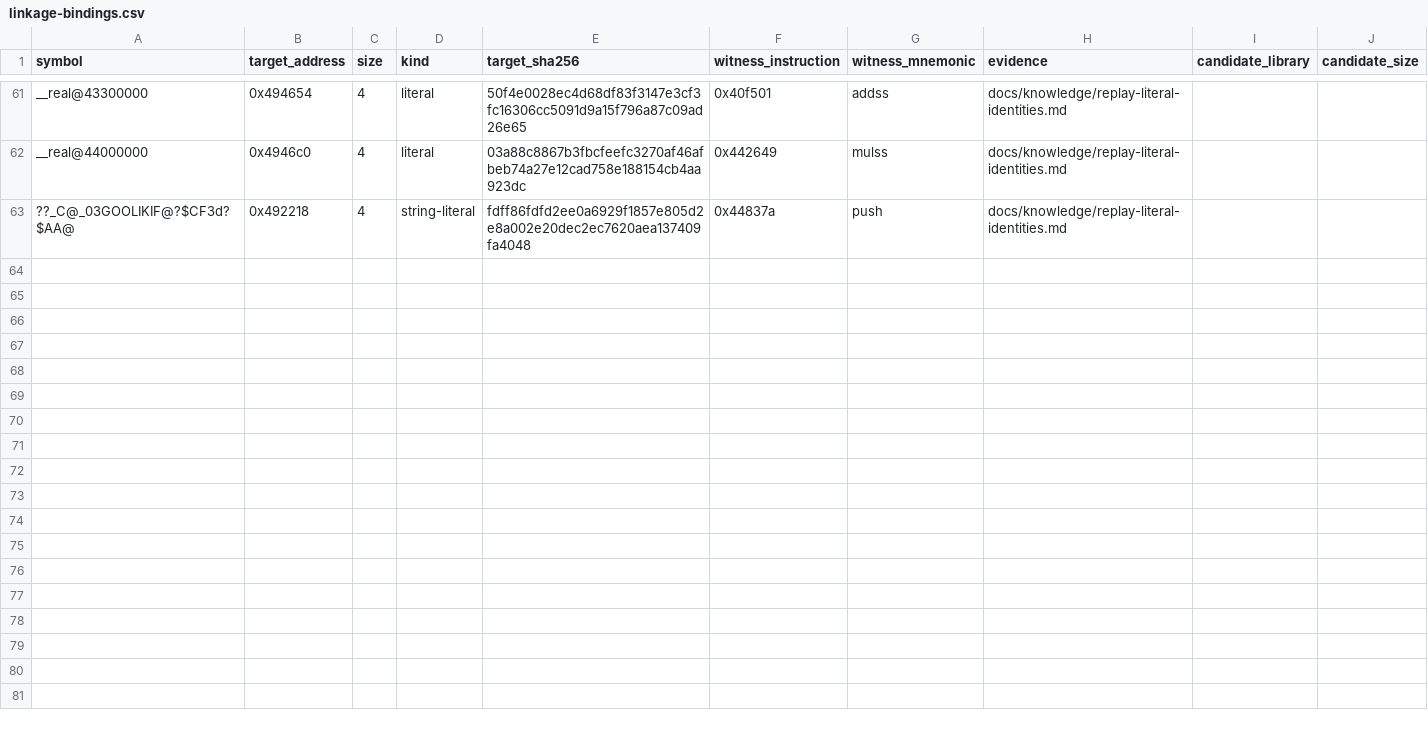
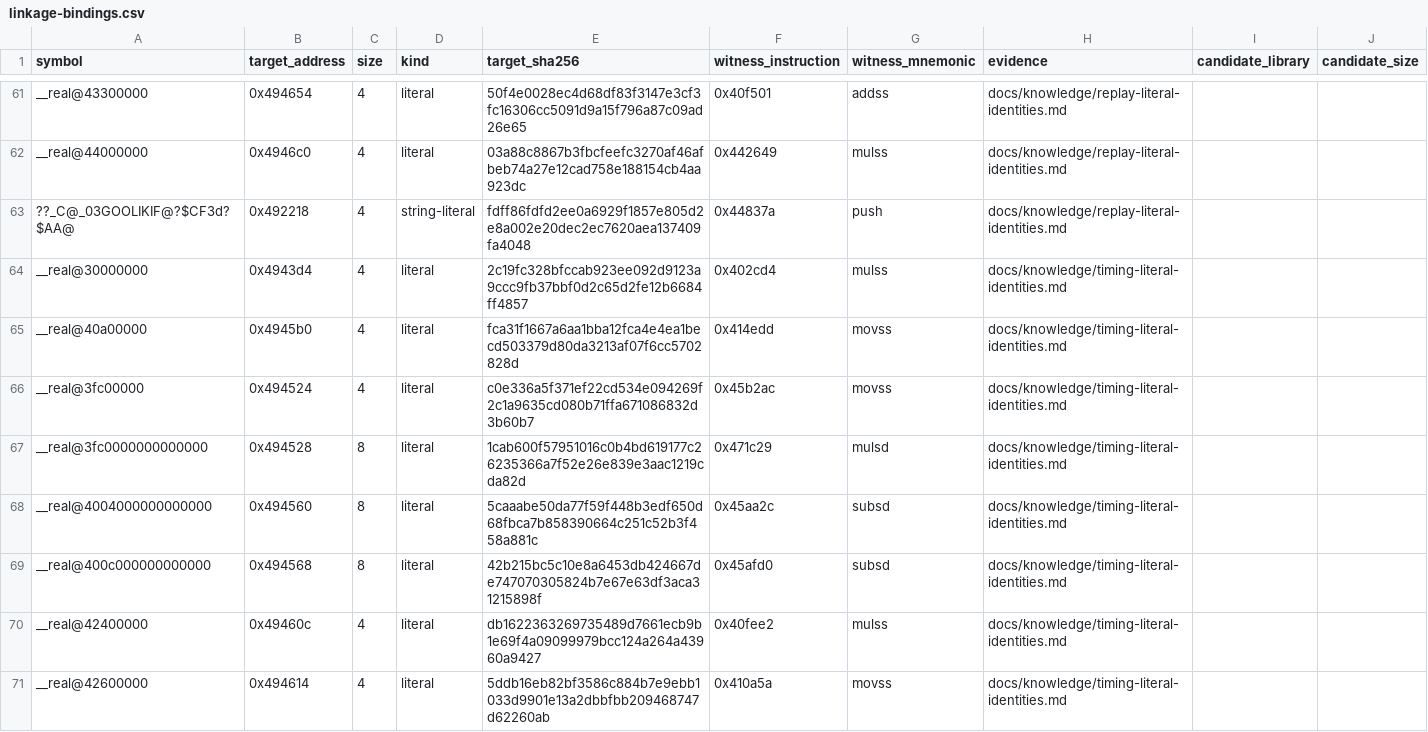
Before and after one commit to N0zoM1z0/th16, a CSV file: config/linkage-bindings.csv, drawn as a sheet; only a part is shown, gaps mark what is left out; the diff names each change by its address in the sheet, - before the commit and + after, or states it on an @@ line.

```diff
--- a/config/linkage-bindings.csv
+++ b/config/linkage-bindings.csv
+row 64: __real@30000000 | 0x4943d4 | 4 | literal | 2c19fc328bfccab923ee092d9123a9ccc9fb37bbf0d2c65d2fe12b6684ff4857 | 0x402cd4 | mulss | docs/knowledge/timing-literal-identities.md
+row 65: __real@40a00000 | 0x4945b0 | 4 | literal | fca31f1667a6aa1bba12fca4e4ea1becd503379d80da3213af07f6cc5702828d | 0x414edd | movss | docs/knowledge/timing-literal-identities.md
+row 66: __real@3fc00000 | 0x494524 | 4 | literal | c0e336a5f371ef22cd534e094269f2c1a9635cd080b71ffa671086832d3b60b7 | 0x45b2ac | movss | docs/knowledge/timing-literal-identities.md
+row 67: __real@3fc0000000000000 | 0x494528 | 8 | literal | 1cab600f57951016c0b4bd619177c26235366a7f52e26e839e3aac1219cda82d | 0x471c29 | mulsd | docs/knowledge/timing-literal-identities.md
+row 68: __real@4004000000000000 | 0x494560 | 8 | literal | 5caaabe50da77f59f448b3edf650d68fbca7b858390664c251c52b3f458a881c | 0x45aa2c | subsd | docs/knowledge/timing-literal-identities.md
+row 69: __real@400c000000000000 | 0x494568 | 8 | literal | 42b215bc5c10e8a6453db424667de747070305824b7e67e63df3aca31215898f | 0x45afd0 | subsd | docs/knowledge/timing-literal-identities.md
+row 70: __real@42400000 | 0x49460c | 4 | literal | db1622363269735489d7661ecb9b1e69f4a09099979bcc124a264a43960a9427 | 0x40fee2 | mulss | docs/knowledge/timing-literal-identities.md
+row 71: __real@42600000 | 0x494614 | 4 | literal | 5ddb16eb82bf3586c884b7e9ebb1033d9901e13a2dbbfbb209468747d62260ab | 0x410a5a | movss | docs/knowledge/timing-literal-identities.md
```
Also changed, not shown: config/function-boundaries.csv, config/functions.csv, 7 other files.
